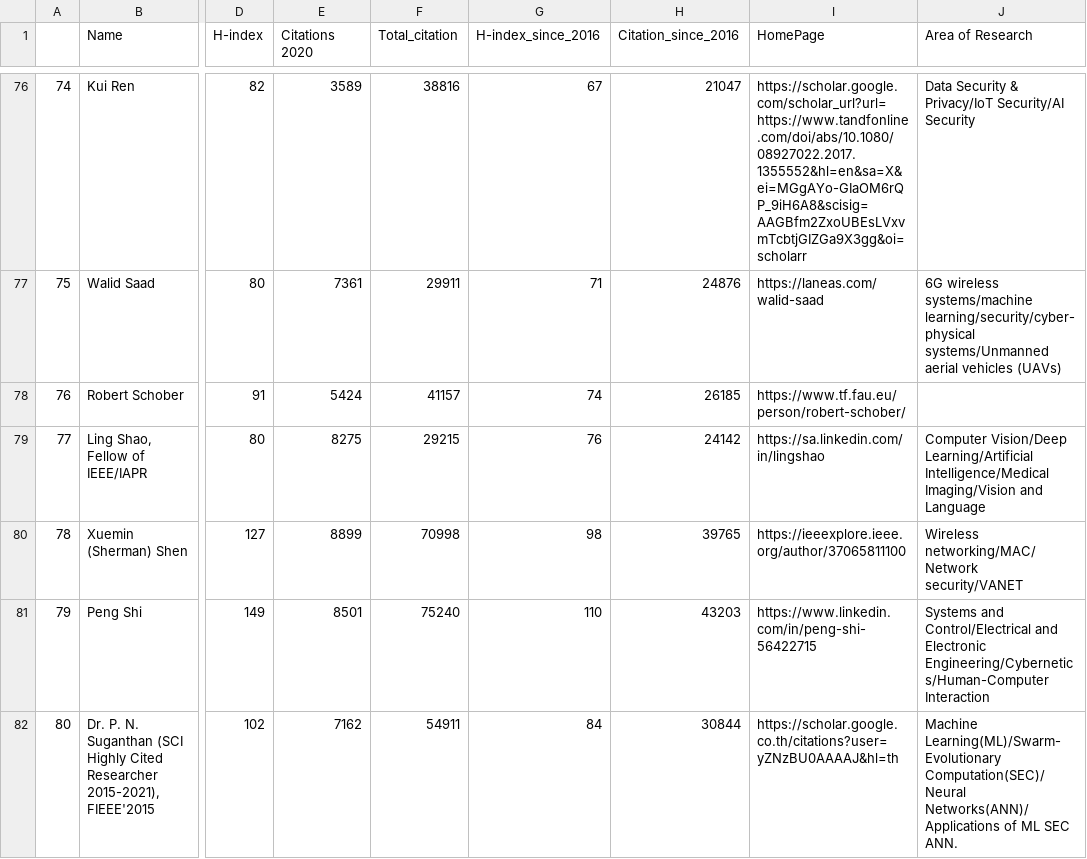
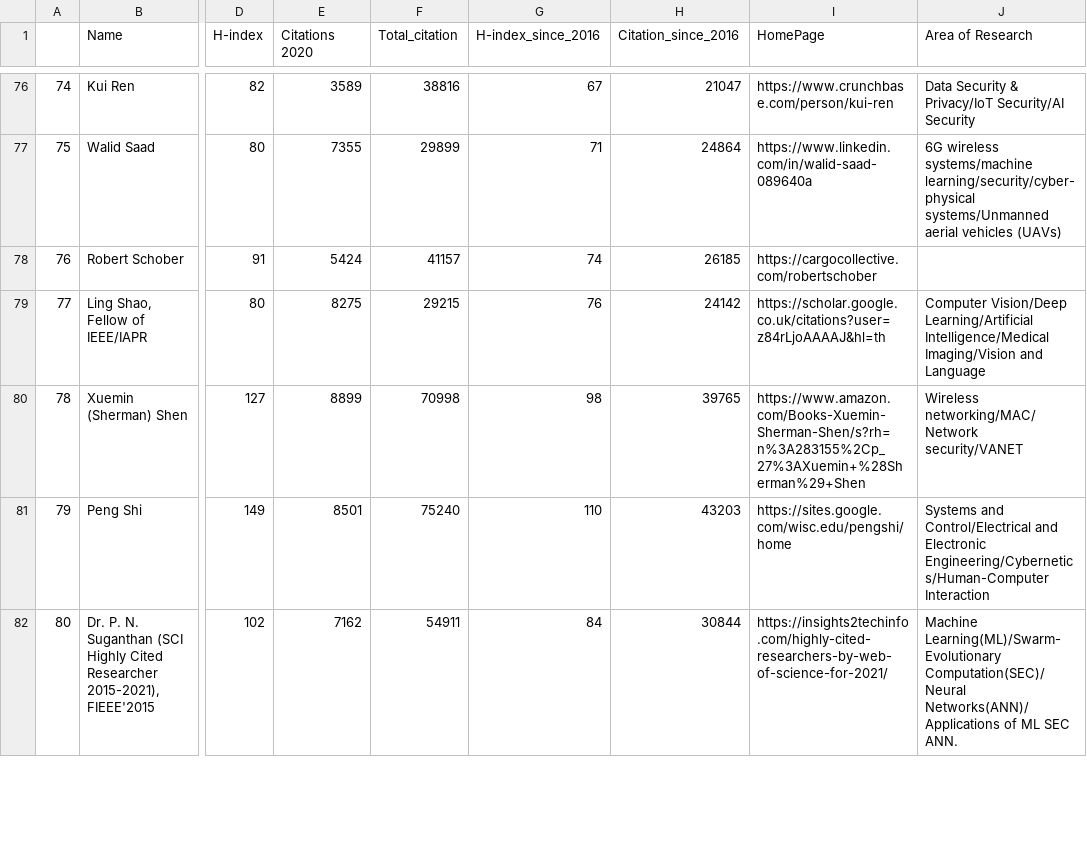
Before and after one commit to cryptogeekk/insights2techinfo, a CSV file: data.csv, drawn as a sheet; only a part is shown, gaps mark what is left out; the diff covers the shown part only; the diff names each change by its address in the sheet, - before the commit and + after, or states it on an @@ line.

```diff
--- a/data.csv
+++ b/data.csv
-I76 (HomePage): https://scholar.google.com/scholar_url?url=https://www.tandfonline.com/doi/abs/10.1080/08927022.2017.1355552&hl=en&sa=X&ei=MGgAYo-GIaOM6rQP_9iH6A8&scisig=AAGBfm2ZxoUBEsLVxvmTcbtjGIZGa9X3gg&oi=scholarr
+I76 (HomePage): https://www.crunchbase.com/person/kui-ren
-E77 (Citations 2020): 7361
+E77 (Citations 2020): 7355
-F77 (Total_citation): 29911
+F77 (Total_citation): 29899
-H77 (Citation_since_2016): 24876
+H77 (Citation_since_2016): 24864
-I77 (HomePage): https://laneas.com/walid-saad
+I77 (HomePage): https://www.linkedin.com/in/walid-saad-089640a
-I78 (HomePage): https://www.tf.fau.eu/person/robert-schober/
+I78 (HomePage): https://cargocollective.com/robertschober
-I79 (HomePage): https://sa.linkedin.com/in/lingshao
+I79 (HomePage): https://scholar.google.co.uk/citations?user=z84rLjoAAAAJ&hl=th
-I80 (HomePage): https://ieeexplore.ieee.org/author/37065811100
+I80 (HomePage): https://www.amazon.com/Books-Xuemin-Sherman-Shen/s?rh=n%3A283155%2Cp_27%3AXuemin+%28Sherman%29+Shen
-I81 (HomePage): https://www.linkedin.com/in/peng-shi-56422715
+I81 (HomePage): https://sites.google.com/wisc.edu/pengshi/home
-I82 (HomePage): https://scholar.google.co.th/citations?user=yZNzBU0AAAAJ&hl=th
+I82 (HomePage): https://insights2techinfo.com/highly-cited-researchers-by-web-of-science-for-2021/
```
Also changed, not shown: 114 edited cells elsewhere in this file, 1 other file.
